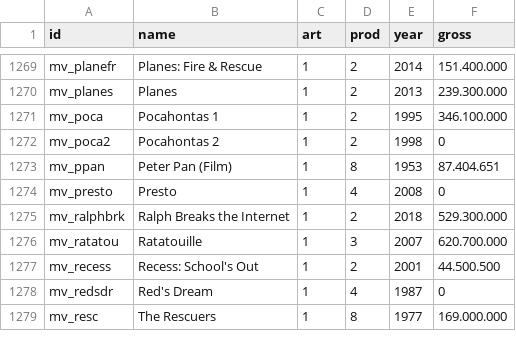
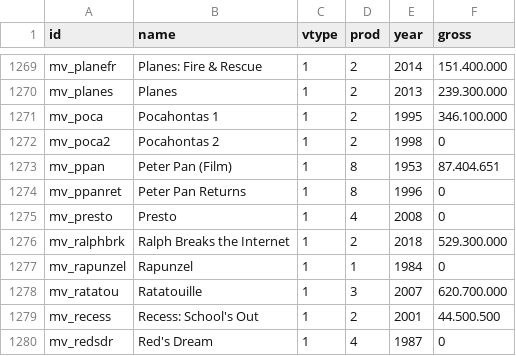
Before and after one commit to tinomarst/pixar-226305, a CSV file: daten/nl.csv, drawn as a sheet; only a part is shown, gaps mark what is left out; the shorter side is filled out with more unchanged rows; the diff names each change by its address in the sheet, - before the commit and + after, or states it on an @@ line.

Commit message:
Add files via upload

```diff
--- a/daten/nl.csv
+++ b/daten/nl.csv
-C1: art
+C1: vtype
+row 1274: mv_ppanret | Peter Pan Returns | 1 | 8 | 1996 | 0
+row 1277: mv_rapunzel | Rapunzel | 1 | 1 | 1984 | 0
```
